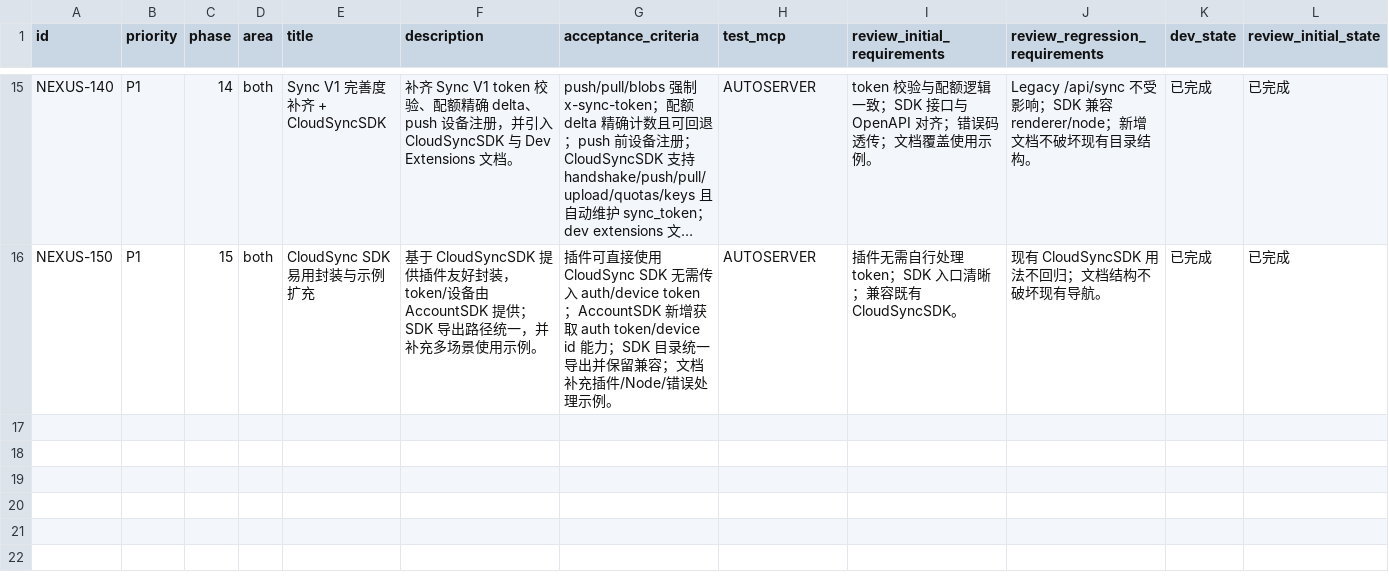
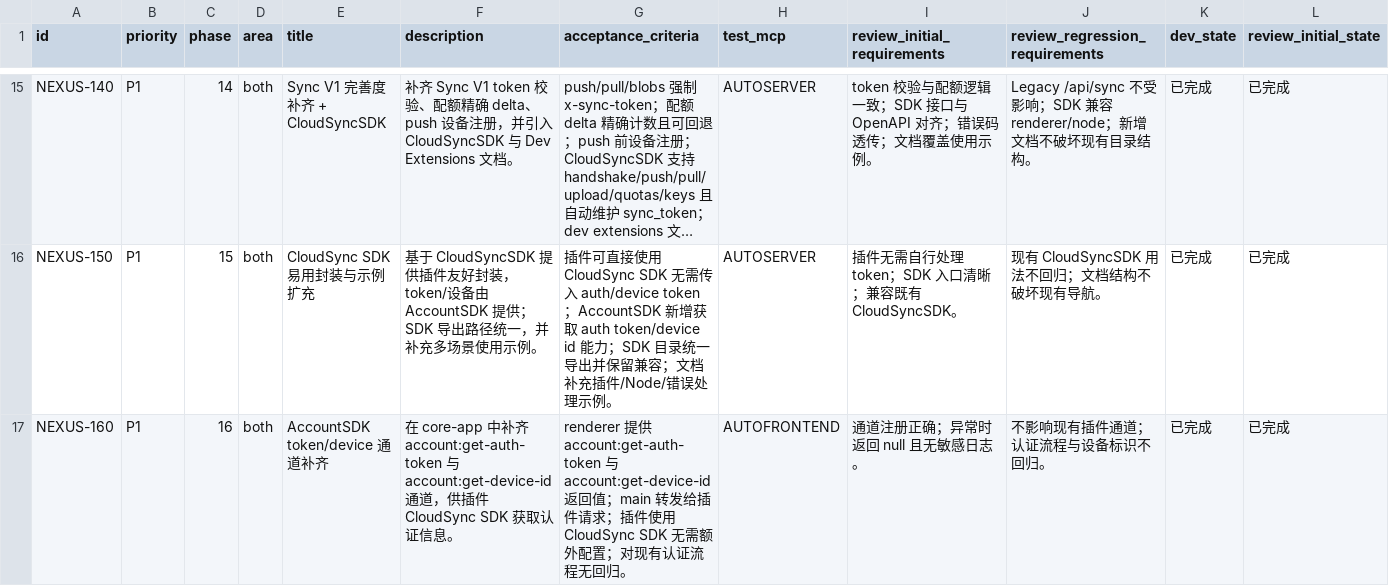
Before and after one commit to talex-touch/tuff, a CSV file: issues/2026-02-01_00-21-38-nexus-user-data-sync-auth.csv, drawn as a sheet; only a part is shown, gaps mark what is left out; long unchanged cells end in …; rows hold the shown columns only; the diff names each change by its address in the sheet, - before the commit and + after, or states it on an @@ line.

Commit message:
feat(core-app): [NEXUS-160] account token channel

```diff
--- a/issues/2026-02-01_00-21-38-nexus-user-data-sync-auth.csv
+++ b/issues/2026-02-01_00-21-38-nexus-user-data-sync-auth.csv
+row 17: NEXUS-160 | P1 | 16 | both | AccountSDK token/device 通道补齐 | 在 core-app 中补齐 account:get-auth-token 与 account:get-device-id 通道，供插件 CloudSync SDK 获取认证信息。 | renderer 提供 account:get-auth-token 与 account:get-device-id 返回值；main 转发给插件请求；插件使用 CloudSync SDK 无需额外配置；对现有认证流程无回归。 | AUTOFRONTEND | 通道注册正确；异常时返回 null 且无敏感日志。 | 不影响现有插件通道；认证流程与设备标识不回归。 | 已完成 | 已完成
```
Also changed, not shown: 3 other files.
